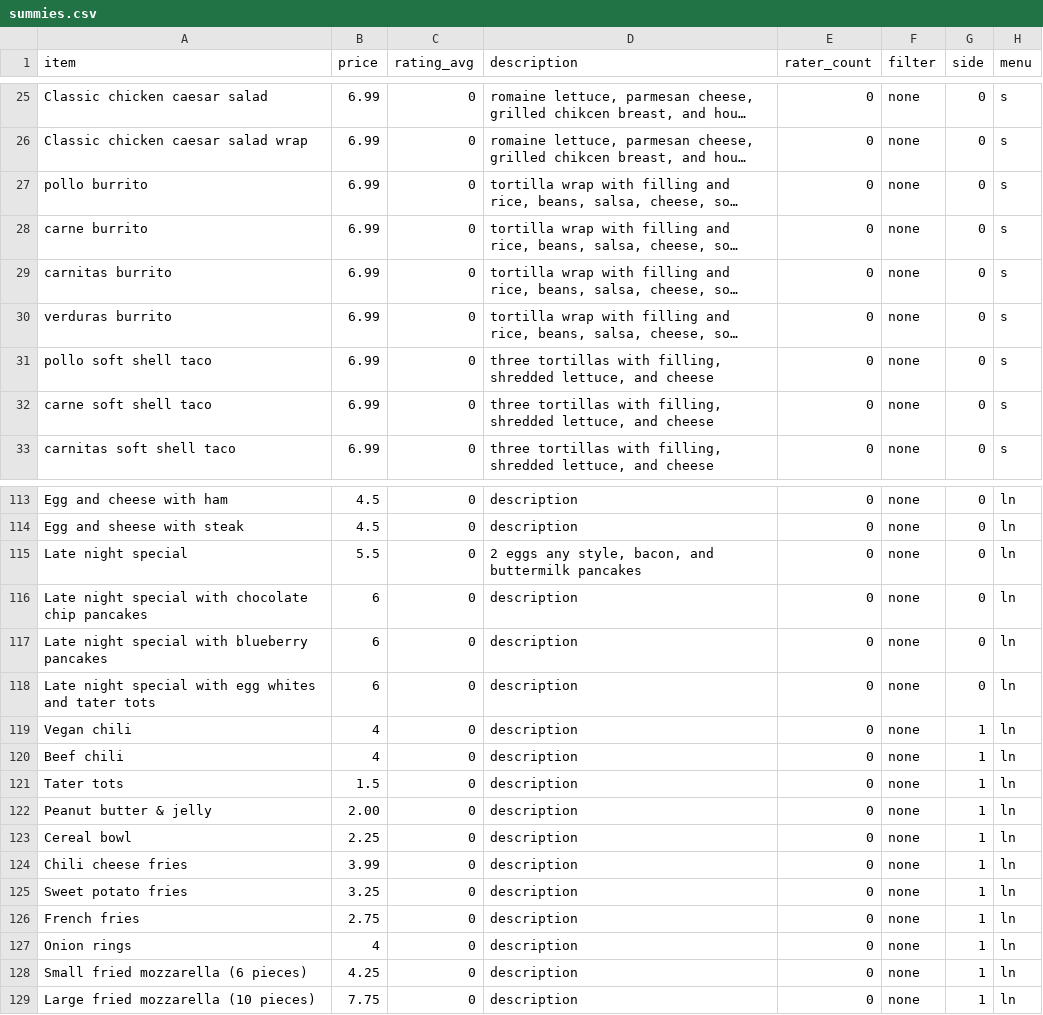
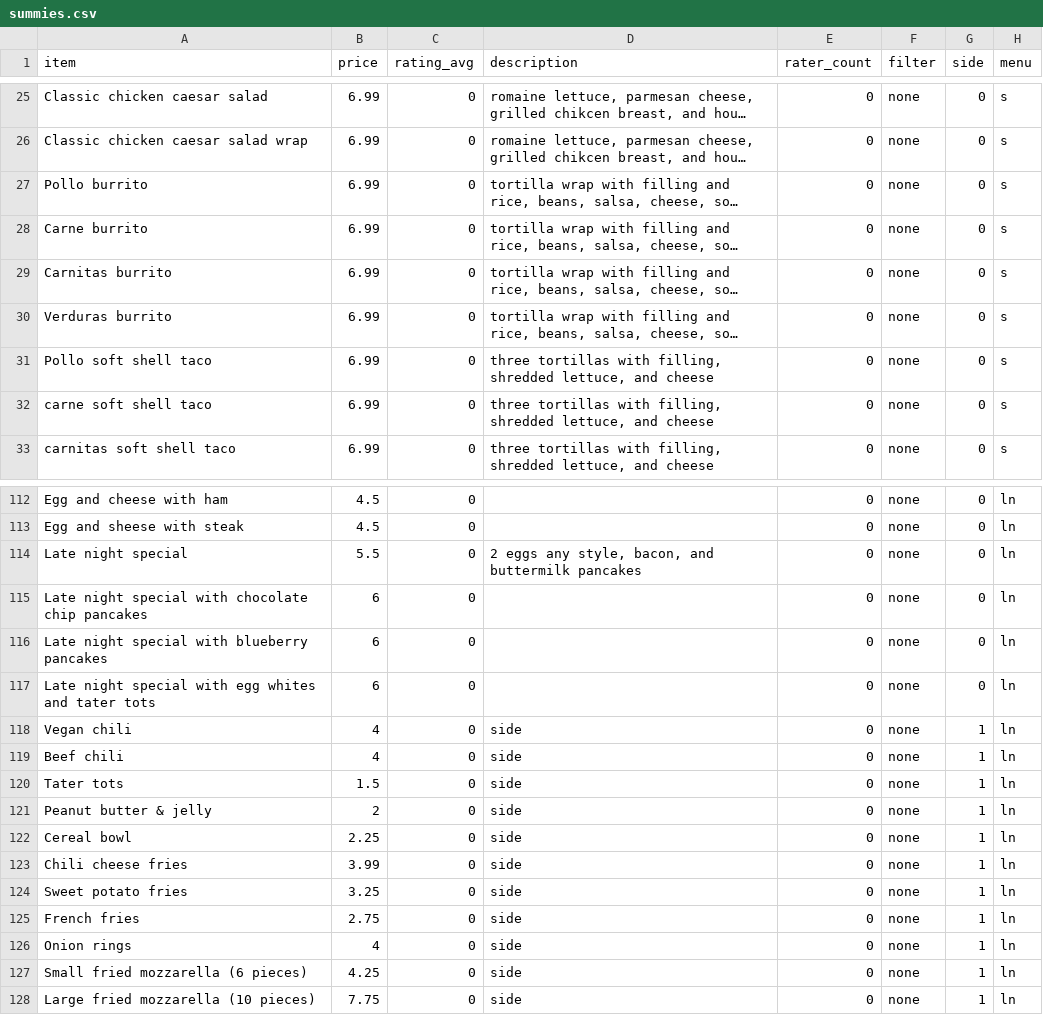
Before and after one commit to barca/FoodyCall, a CSV file: summies.csv, drawn as a sheet; only a part is shown, gaps mark what is left out; long unchanged cells end in …; addresses are those after the commit; the diff covers the shown part only; the diff names each change by its address in the sheet, - before the commit and + after, or states it on an @@ line.

Commit message:
descriptions

```diff
--- a/summies.csv
+++ b/summies.csv
-A27 (item): pollo burrito
+A27 (item): Pollo burrito
-A28 (item): carne burrito
+A28 (item): Carne burrito
-A29 (item): carnitas burrito
+A29 (item): Carnitas burrito
-A30 (item): verduras burrito
+A30 (item): Verduras burrito
-A31 (item): pollo soft shell taco
+A31 (item): Pollo soft shell taco
-D112:D113 (description): description
+D112:D113 (description): (empty)
-D115:D117 (description): description
+D115:D117 (description): (empty)
-D118:D128 (description): description
+D118:D128 (description): side
-B121 (price): 2.00
+B121 (price): 2
```
Also changed, not shown: 1 removed row and 62 edited cells elsewhere in this file.
